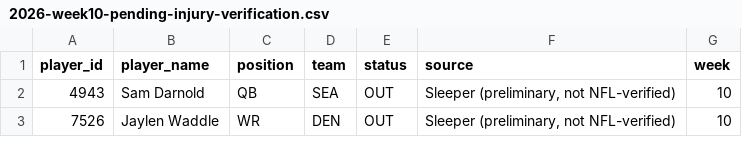
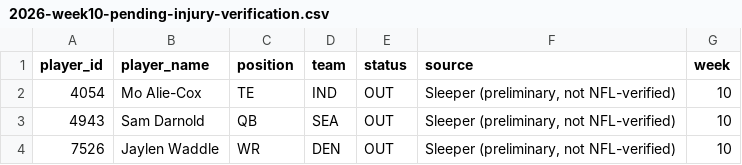
Before and after one commit to egarza2424/Data-Daddy, a CSV file: projection-model/validation/2026-week10-pending-injury-verification.csv, drawn as a sheet; only a part is shown.

```diff
--- a/projection-model/validation/2026-week10-pending-injury-verification.csv
+++ b/projection-model/validation/2026-week10-pending-injury-verification.csv
@@ -1,2 +1,3 @@
 player_id,player_name,position,team,status,source,week
+4054,Mo Alie-Cox,TE,IND,OUT,"Sleeper (preliminary, not NFL-verified)",10
 4943,Sam Darnold,QB,SEA,OUT,"Sleeper (preliminary, not NFL-verified)",10
```
Also changed, not shown: projection-model/2026-week10-ppr-projections.csv, projection-model/validation/2024-rb-absence-retention-backtest.csv, 4 other files.
